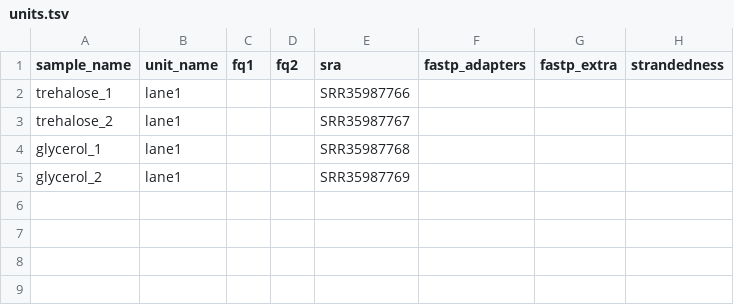
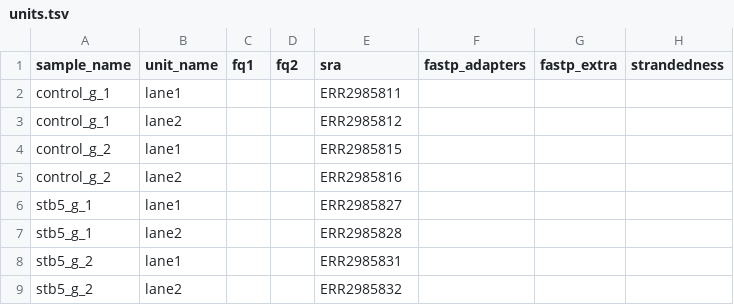
Before and after one commit to snakemake-workflows/rna-seq-star-deseq2, a TSV file: .test/config_sra/units.tsv, drawn as a sheet.

Commit message:
ci: try with yet another dataset, to reduce ci disk usage footprint

```diff
--- a/.test/config_sra/units.tsv
+++ b/.test/config_sra/units.tsv
@@ -1,5 +1,9 @@
 sample_name	unit_name	fq1	fq2	sra	fastp_adapters	fastp_extra	strandedness
-trehalose_1	lane1			SRR35987766			
-trehalose_2	lane1			SRR35987767			
-glycerol_1	lane1			SRR35987768			
-glycerol_2	lane1			SRR35987769			
+control_g_1	lane1			ERR2985811			
+control_g_1	lane2			ERR2985812			
+control_g_2	lane1			ERR2985815			
+control_g_2	lane2			ERR2985816			
+stb5_g_1	lane1			ERR2985827			
+stb5_g_1	lane2			ERR2985828			
+stb5_g_2	lane1			ERR2985831			
+stb5_g_2	lane2			ERR2985832			
```
Also changed, not shown: 2 other files.
